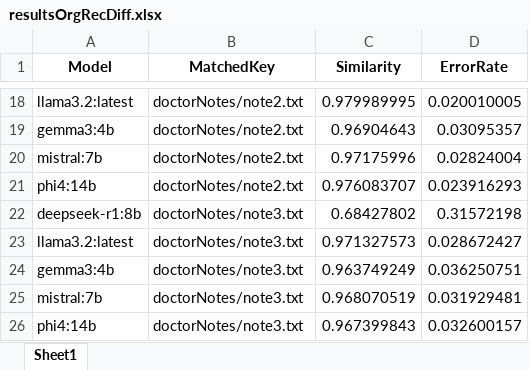
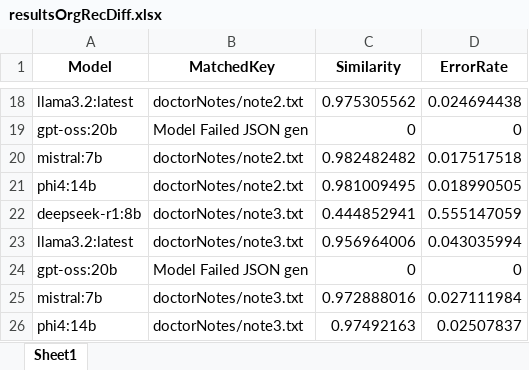
Before and after one commit to PeterH33/medCodeLLM, an Excel workbook: resultsOrgRecDiff.xlsx, sheet Sheet1, drawn as a sheet; only a part is shown, gaps mark what is left out; values as stored, in another font and other column widths than the file's, no borders; removed rows and columns are numbered as before the commit, all else as after; the diff covers the shown part only; the diff names each change by its address in the sheet, - before the commit and + after, or states it on an @@ line.

```diff
--- a/resultsOrgRecDiff.xlsx (sheet Sheet1)
+++ b/resultsOrgRecDiff.xlsx (sheet Sheet1)
-C18 (Similarity): 0.979989995
+C18 (Similarity): 0.975305562
-D18 (ErrorRate): 0.020010005
+D18 (ErrorRate): 0.024694438
-row 19: gemma3:4b | doctorNotes/note2.txt | 0.96904643 | 0.03095357
+row 19: gpt-oss:20b | Model Failed JSON gen | 0 | 0
-C20 (Similarity): 0.97175996
+C20 (Similarity): 0.982482482
-D20 (ErrorRate): 0.02824004
+D20 (ErrorRate): 0.017517518
-C21 (Similarity): 0.976083707
+C21 (Similarity): 0.981009495
-D21 (ErrorRate): 0.023916293
+D21 (ErrorRate): 0.018990505
-C22 (Similarity): 0.68427802
+C22 (Similarity): 0.444852941
-D22 (ErrorRate): 0.31572198
+D22 (ErrorRate): 0.555147059
-C23 (Similarity): 0.971327573
+C23 (Similarity): 0.956964006
-D23 (ErrorRate): 0.028672427
+D23 (ErrorRate): 0.043035994
-row 24: gemma3:4b | doctorNotes/note3.txt | 0.963749249 | 0.036250751
+row 24: gpt-oss:20b | Model Failed JSON gen | 0 | 0
-C25 (Similarity): 0.968070519
+C25 (Similarity): 0.972888016
-D25 (ErrorRate): 0.031929481
+D25 (ErrorRate): 0.027111984
-C26 (Similarity): 0.967399843
+C26 (Similarity): 0.97492163
-D26 (ErrorRate): 0.032600157
+D26 (ErrorRate): 0.02507837
```
Also changed, not shown: 3 added rows, 3 removed rows and 26 edited cells elsewhere in this sheet, resultsTimes.xlsx, 2 other files.
